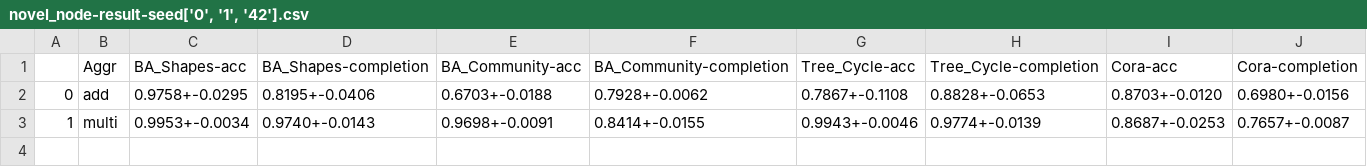
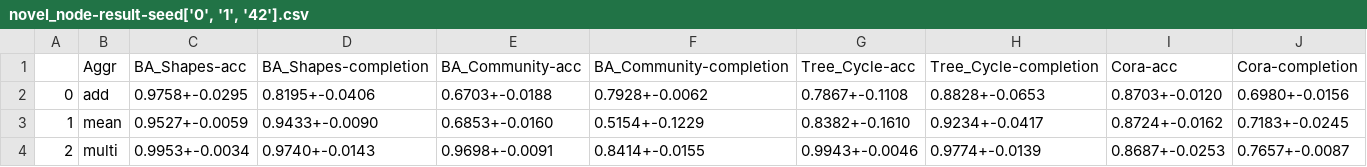
Before and after one commit to chengzu-li/L45-project, a CSV file: experiments/output-novel_node/novel_node-result-seed['0', '1', '42'].csv, drawn as a sheet.

```diff
--- a/experiments/output-novel_node/novel_node-result-seed['0', '1', '42'].csv
+++ b/experiments/output-novel_node/novel_node-result-seed['0', '1', '42'].csv
@@ -2,2 +2,3 @@
 0,add,0.9758+-0.0295,0.8195+-0.0406,0.6703+-0.0188,0.7928+-0.0062,0.7867+-0.1108,0.8828+-0.0653,0.8703+-0.0120,0.6980+-0.0156
-1,multi,0.9953+-0.0034,0.9740+-0.0143,0.9698+-0.0091,0.8414+-0.0155,0.9943+-0.0046,0.9774+-0.0139,0.8687+-0.0253,0.7657+-0.0087
+1,mean,0.9527+-0.0059,0.9433+-0.0090,0.6853+-0.0160,0.5154+-0.1229,0.8382+-0.1610,0.9234+-0.0417,0.8724+-0.0162,0.7183+-0.0245
+2,multi,0.9953+-0.0034,0.9740+-0.0143,0.9698+-0.0091,0.8414+-0.0155,0.9943+-0.0046,0.9774+-0.0139,0.8687+-0.0253,0.7657+-0.0087
```
Also changed, not shown: experiments/output-novel_edge/novel_edge-result-seed['0', '1', '42'].csv, experiments/output-novel_gat/novel_gat-result-seed['0', '1', '42'].csv.
